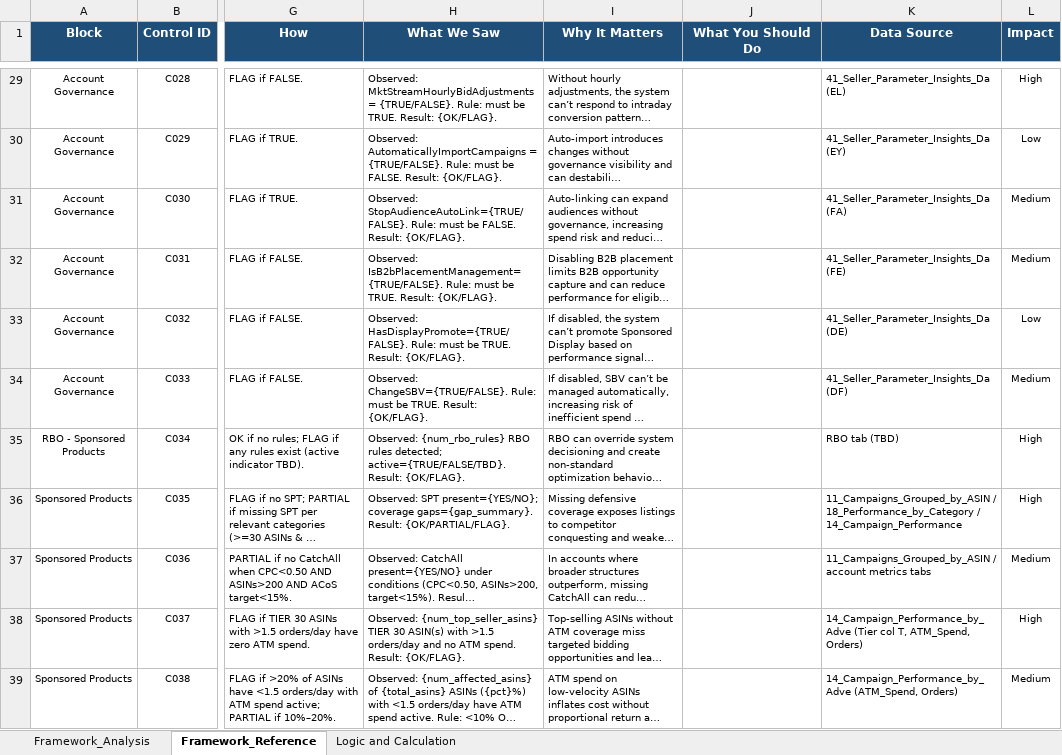
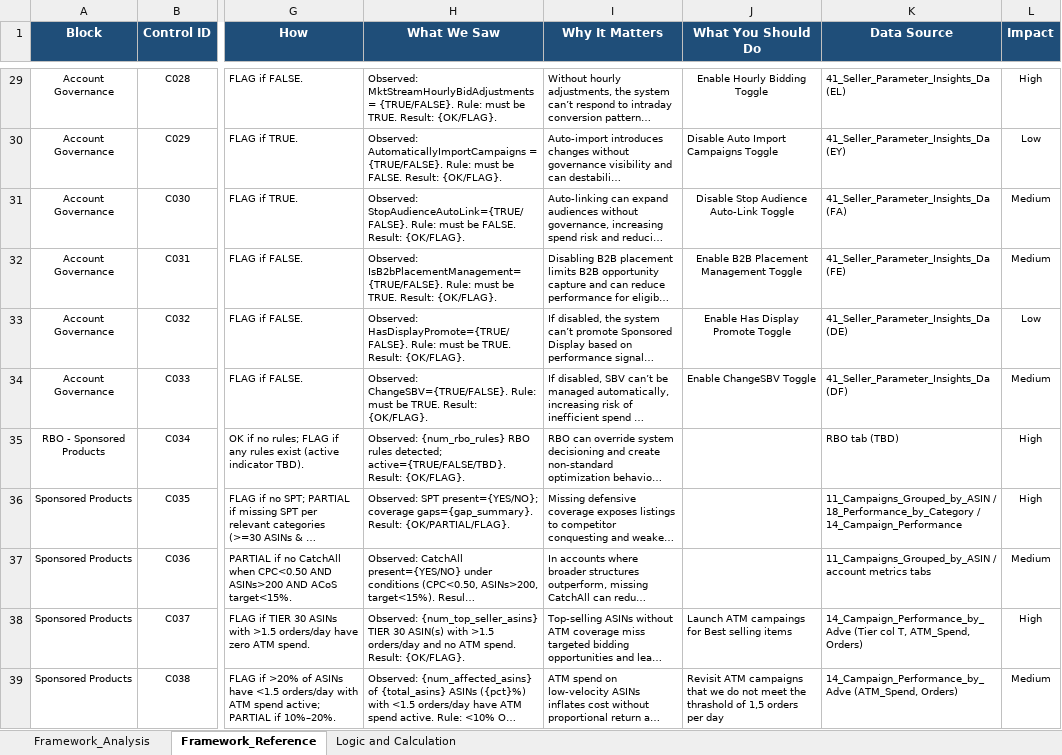
Before and after one commit to gquartile-tech/CoE-Framework-APP, an Excel workbook: CoE_Framework_Analysis_Templates.xlsm, sheet Framework_Reference, drawn as a sheet; only a part is shown, gaps mark what is left out; long unchanged cells end in …; values as stored, in another font and other column widths than the file's, no borders; conditional formats and table styles not drawn; the diff covers the shown part only; the diff names each change by its address in the sheet, - before the commit and + after, or states it on an @@ line.

```diff
--- a/CoE_Framework_Analysis_Templates.xlsm (sheet Framework_Reference)
+++ b/CoE_Framework_Analysis_Templates.xlsm (sheet Framework_Reference)
-J29 (What You Should Do): (empty)
+J29 (What You Should Do): Enable Hourly Bidding Toggle
-J30 (What You Should Do): (empty)
+J30 (What You Should Do): Disable Auto Import Campaigns Toggle
-J31 (What You Should Do): (empty)
+J31 (What You Should Do): Disable Stop Audience Auto-Link Toggle
-J32 (What You Should Do): (empty)
+J32 (What You Should Do): Enable B2B Placement Management Toggle
-J33 (What You Should Do): (empty)
+J33 (What You Should Do): Enable Has Display Promote Toggle
-J34 (What You Should Do): (empty)
+J34 (What You Should Do): Enable ChangeSBV Toggle
-J38 (What You Should Do): (empty)
+J38 (What You Should Do): Launch ATM campaings for Best selling items
-J39 (What You Should Do): (empty)
+J39 (What You Should Do): Revisit ATM campaigns that we do not meet the thrashold of 1,5 orders per day
```
Also changed, not shown: 26 edited cells elsewhere in this sheet, formulas that keep their value, 1 other file.
